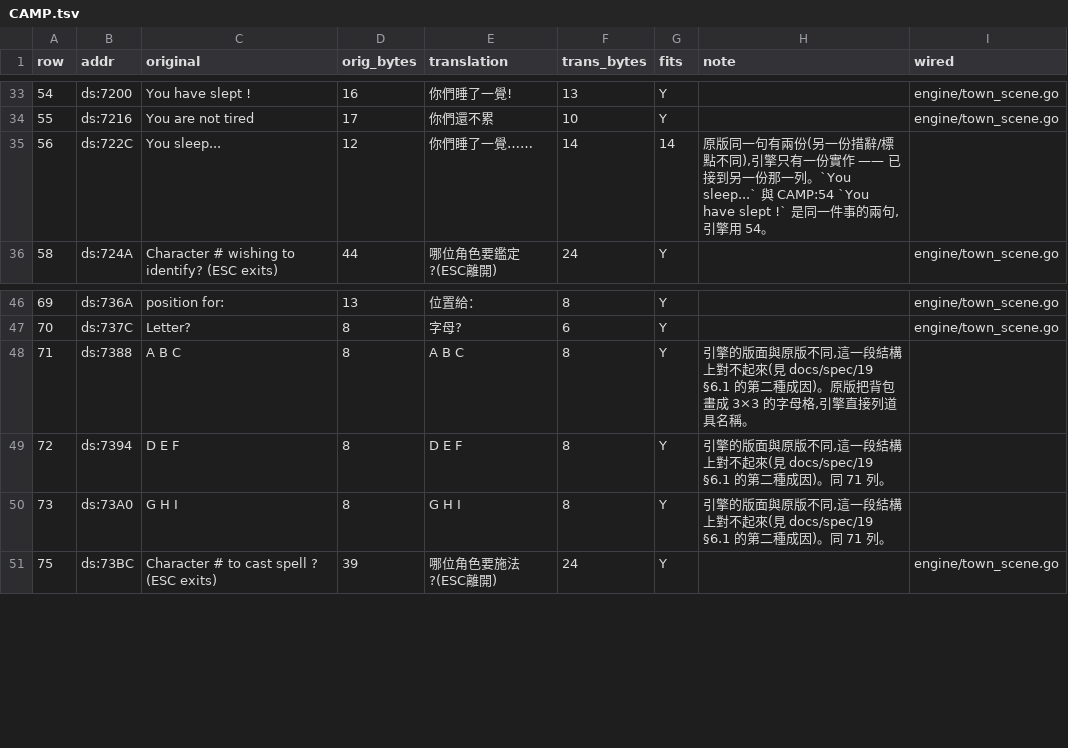
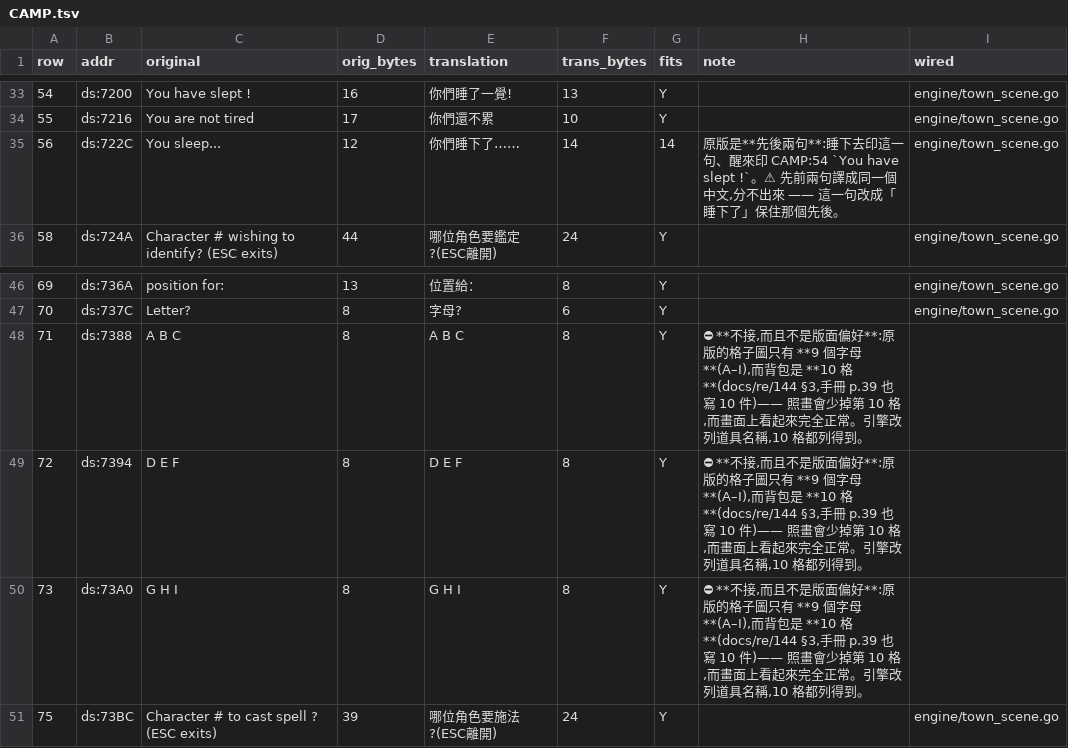
Before and after one commit to wicanr2/shard_of_spring_cht, a TSV file: translations/module-text/CAMP.tsv, drawn as a sheet; only a part is shown, gaps mark what is left out.

```diff
--- a/translations/module-text/CAMP.tsv
+++ b/translations/module-text/CAMP.tsv
@@ -34,3 +34,3 @@ row	addr	original	orig_bytes	translation	trans_bytes	fits	note	wired
 55	ds:7216	You are not tired	17	你們還不累	10	Y		engine/town_scene.go
-56	ds:722C	You sleep...	12	你們睡了一覺……	14	14	原版同一句有兩份(另一份措辭/標點不同),引擎只有一份實作 —— 已接到另一份那一列。`You sleep...` 與 CAMP:54 `You have slept !` 是同一件事的兩句,引擎用 54。	
+56	ds:722C	You sleep...	12	你們睡下了……	14	14	原版是**先後兩句**:睡下去印這一句、醒來印 CAMP:54 `You have slept !`。⚠ 先前兩句譯成同一個中文,分不出來 —— 這一句改成「睡下了」保住那個先後。	engine/town_scene.go
 58	ds:724A	Character # wishing to identify? (ESC exits)	44	哪位角色要鑑定?(ESC離開)	24	Y		engine/town_scene.go
@@ -47,5 +47,5 @@ row	addr	original	orig_bytes	translation	trans_bytes	fits	note	wired
 70	ds:737C	 Letter?	8	 字母?	6	Y		engine/town_scene.go
-71	ds:7388	  A B C 	8	  A B C 	8	Y	引擎的版面與原版不同,這一段結構上對不起來(見 docs/spec/19 §6.1 的第二種成因)。原版把背包畫成 3×3 的字母格,引擎直接列道具名稱。	
-72	ds:7394	  D E F 	8	  D E F 	8	Y	引擎的版面與原版不同,這一段結構上對不起來(見 docs/spec/19 §6.1 的第二種成因)。同 71 列。	
-73	ds:73A0	  G H I 	8	  G H I 	8	Y	引擎的版面與原版不同,這一段結構上對不起來(見 docs/spec/19 §6.1 的第二種成因)。同 71 列。	
+71	ds:7388	  A B C 	8	  A B C 	8	Y	⛔ **不接,而且不是版面偏好**:原版的格子圖只有 **9 個字母**(A–I),而背包是 **10 格**(docs/re/144 §3,手冊 p.39 也寫 10 件)—— 照畫會少掉第 10 格,而畫面上看起來完全正常。引擎改列道具名稱,10 格都列得到。	
+72	ds:7394	  D E F 	8	  D E F 	8	Y	⛔ **不接,而且不是版面偏好**:原版的格子圖只有 **9 個字母**(A–I),而背包是 **10 格**(docs/re/144 §3,手冊 p.39 也寫 10 件)—— 照畫會少掉第 10 格,而畫面上看起來完全正常。引擎改列道具名稱,10 格都列得到。	
+73	ds:73A0	  G H I 	8	  G H I 	8	Y	⛔ **不接,而且不是版面偏好**:原版的格子圖只有 **9 個字母**(A–I),而背包是 **10 格**(docs/re/144 §3,手冊 p.39 也寫 10 件)—— 照畫會少掉第 10 格,而畫面上看起來完全正常。引擎改列道具名稱,10 格都列得到。	
 75	ds:73BC	Character # to cast spell ? (ESC exits)	39	哪位角色要施法?(ESC離開)	24	Y		engine/town_scene.go
```
Also changed, not shown: translations/module-text/CHARUTIL.tsv, translations/module-text/MAZEMOVE.tsv, 5 other files.
